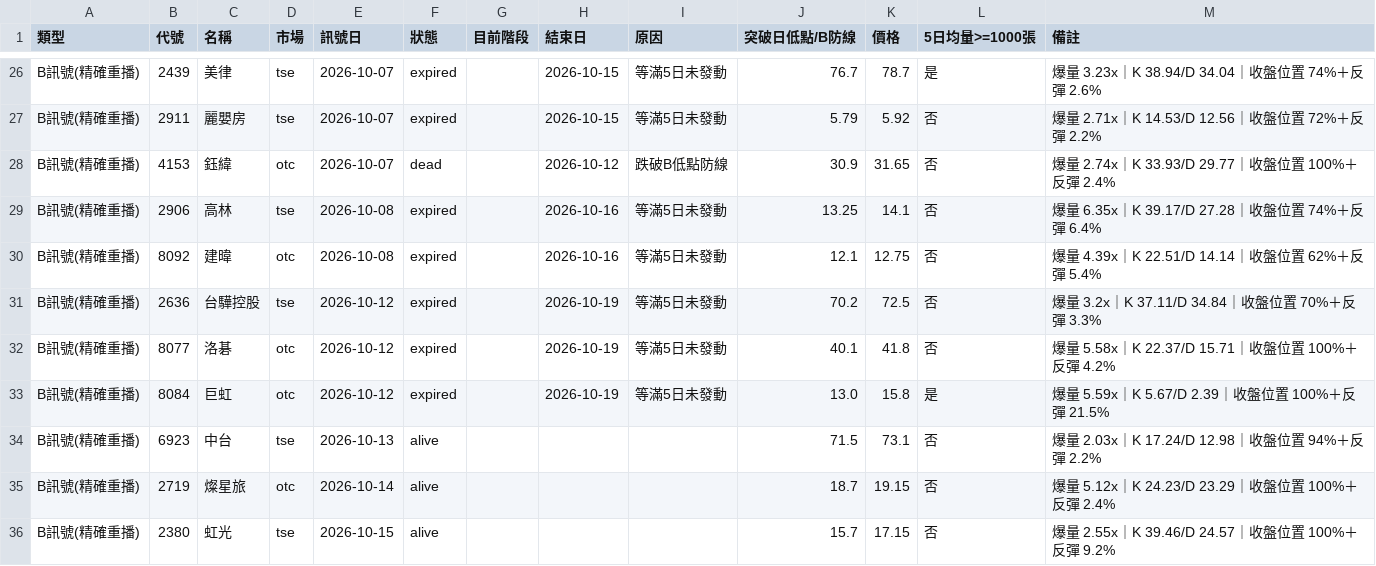
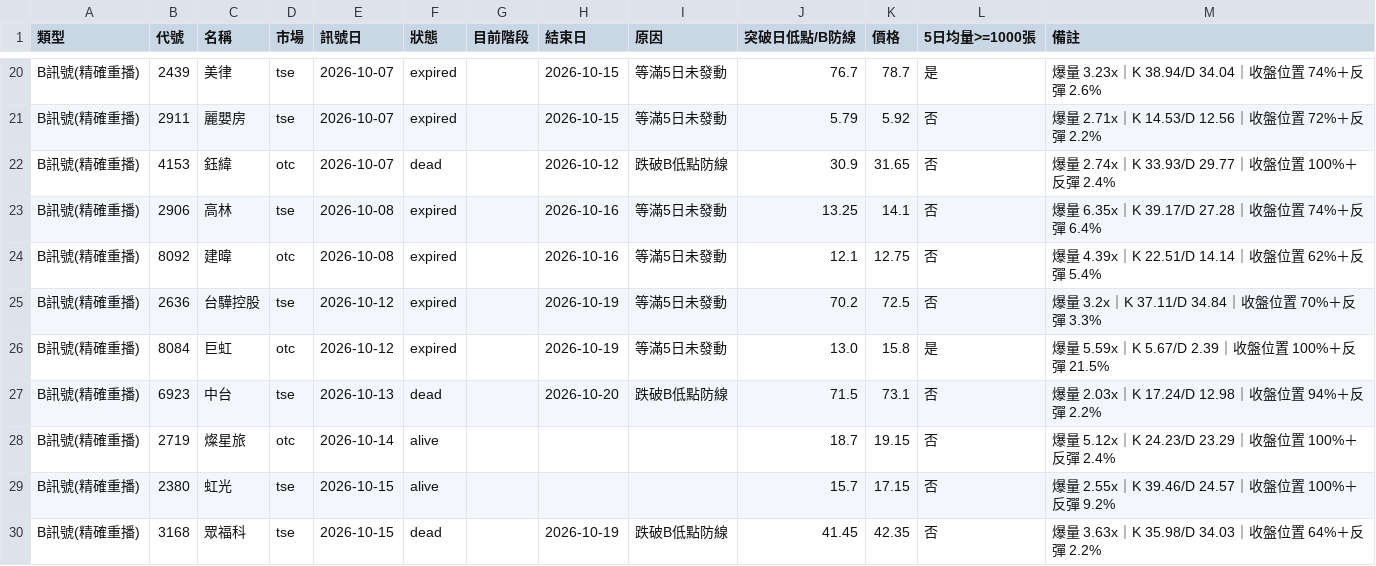
Before and after one commit to Jui-creator/CheckStock, a CSV file: backfill_report.csv, drawn as a sheet; only a part is shown, gaps mark what is left out; the shorter side is filled out with more unchanged rows; the diff covers the shown part only.

```diff
--- a/backfill_report.csv
+++ b/backfill_report.csv
@@ -31,5 +25,4 @@ B訊號(精確重播),8092,建暐,otc,2026-10-08,expired,,2026-10-16,等滿5日
 B訊號(精確重播),2636,台驊控股,tse,2026-10-12,expired,,2026-10-19,等滿5日未發動,70.2,72.5,否,爆量 3.2x｜K 37.11/D 34.84｜收盤位置 70%＋反彈 3.3%
-B訊號(精確重播),8077,洛碁,otc,2026-10-12,expired,,2026-10-19,等滿5日未發動,40.1,41.8,否,爆量 5.58x｜K 22.37/D 15.71｜收盤位置 100%＋反彈 4.2%
 B訊號(精確重播),8084,巨虹,otc,2026-10-12,expired,,2026-10-19,等滿5日未發動,13.0,15.8,是,爆量 5.59x｜K 5.67/D 2.39｜收盤位置 100%＋反彈 21.5%
-B訊號(精確重播),6923,中台,tse,2026-10-13,alive,,,,71.5,73.1,否,爆量 2.03x｜K 17.24/D 12.98｜收盤位置 94%＋反彈 2.2%
+B訊號(精確重播),6923,中台,tse,2026-10-13,dead,,2026-10-20,跌破B低點防線,71.5,73.1,否,爆量 2.03x｜K 17.24/D 12.98｜收盤位置 94%＋反彈 2.2%
 B訊號(精確重播),2719,燦星旅,otc,2026-10-14,alive,,,,18.7,19.15,否,爆量 5.12x｜K 24.23/D 23.29｜收盤位置 100%＋反彈 2.4%
```
Also changed, not shown: 4 added rows, 6 removed rows and 9 edited cells elsewhere in this file, 2 other files.
